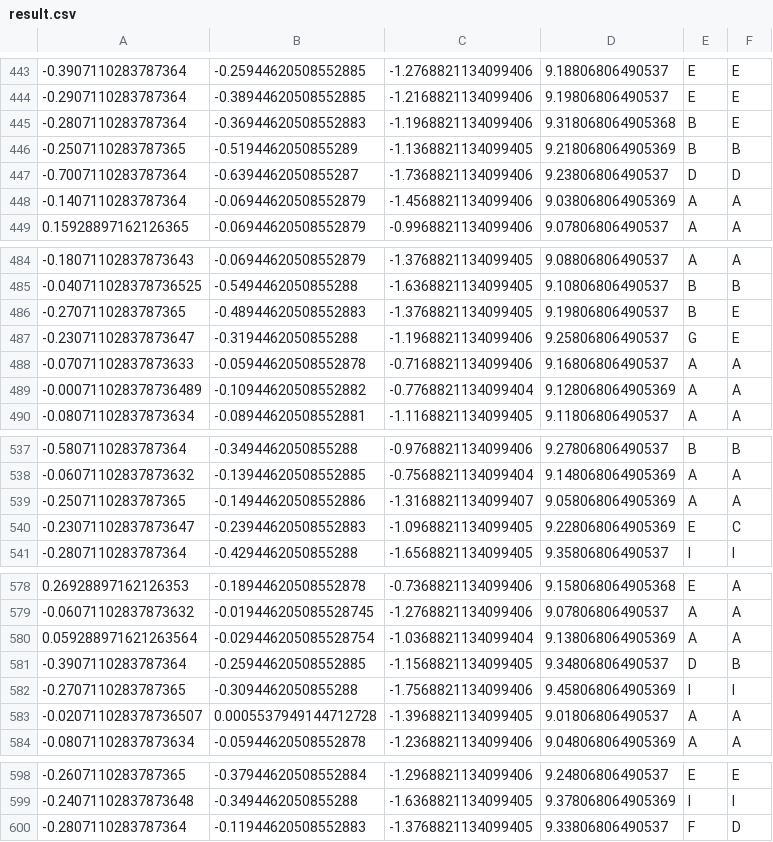
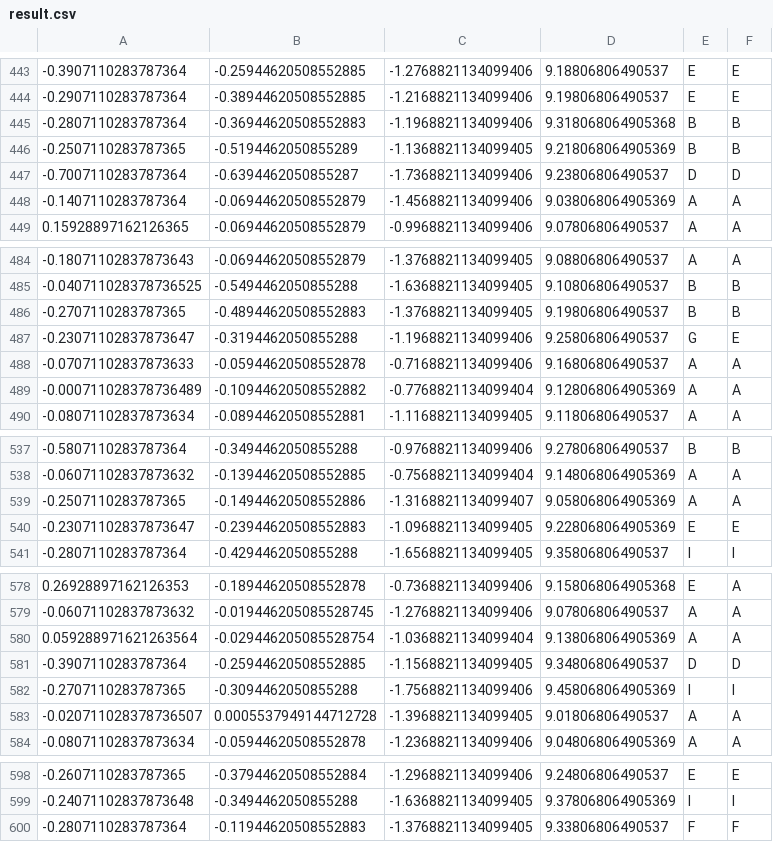
Before and after one commit to Flexiboy/Classification-Challenge, a CSV file: results/result.csv, drawn as a sheet; only a part is shown, gaps mark what is left out; the diff covers the shown part only.

```diff
--- a/results/result.csv
+++ b/results/result.csv
@@ -444,3 +444,3 @@
 -0.2907110283787364;-0.38944620508552885;-1.2168821134099406;9.19806806490537;E;E
--0.2807110283787364;-0.36944620508552883;-1.1968821134099406;9.318068064905368;B;E
+-0.2807110283787364;-0.36944620508552883;-1.1968821134099406;9.318068064905368;B;B
 -0.2507110283787365;-0.5194462050855289;-1.1368821134099405;9.218068064905369;B;B
@@ -485,3 +485,3 @@
 -0.040711028378736525;-0.5494462050855288;-1.6368821134099405;9.10806806490537;B;B
--0.2707110283787365;-0.48944620508552883;-1.3768821134099405;9.19806806490537;B;E
+-0.2707110283787365;-0.48944620508552883;-1.3768821134099405;9.19806806490537;B;B
 -0.23071102837873647;-0.3194462050855288;-1.1968821134099406;9.25806806490537;G;E
@@ -539,3 +539,3 @@
 -0.2507110283787365;-0.14944620508552886;-1.3168821134099407;9.058068064905369;A;A
--0.23071102837873647;-0.23944620508552883;-1.0968821134099405;9.228068064905369;E;C
+-0.23071102837873647;-0.23944620508552883;-1.0968821134099405;9.228068064905369;E;E
 -0.2807110283787364;-0.4294462050855288;-1.6568821134099405;9.35806806490537;I;I
@@ -580,3 +580,3 @@
 0.059288971621263564;-0.029446205085528754;-1.0368821134099404;9.138068064905369;A;A
--0.3907110283787364;-0.25944620508552885;-1.1568821134099405;9.34806806490537;D;B
+-0.3907110283787364;-0.25944620508552885;-1.1568821134099405;9.34806806490537;D;D
 -0.2707110283787365;-0.3094462050855288;-1.7568821134099406;9.458068064905369;I;I
@@ -599,2 +599,2 @@
 -0.24071102837873648;-0.3494462050855288;-1.6368821134099405;9.378068064905369;I;I
--0.2807110283787364;-0.11944620508552883;-1.3768821134099405;9.33806806490537;F;D
+-0.2807110283787364;-0.11944620508552883;-1.3768821134099405;9.33806806490537;F;F
```
Also changed, not shown: 12 edited cells elsewhere in this file, 6 other files.
